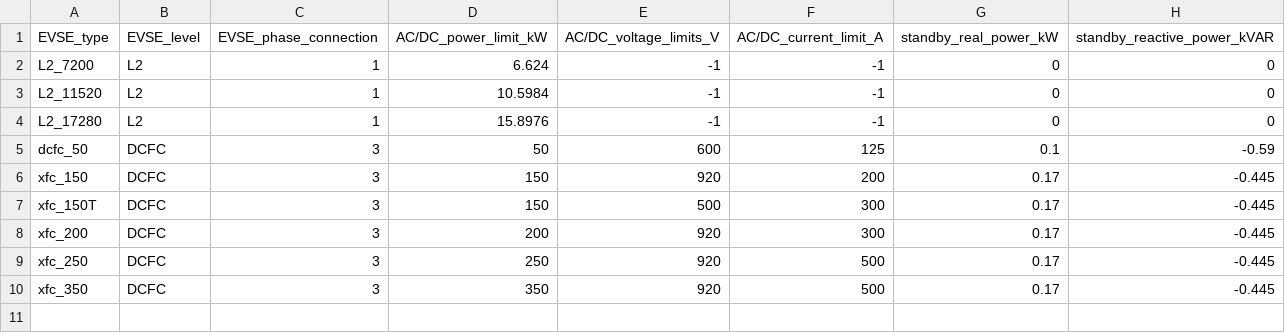
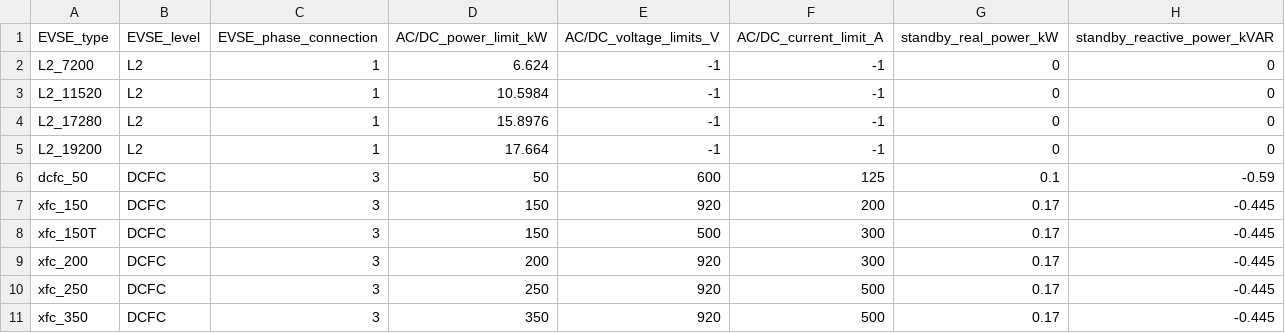
Before and after one commit to idaholab/Caldera_ICM, a CSV file: inputs/CalderaCast/EVSE_inputs.csv, drawn as a sheet.

Commit message:
updated CalderaCast Example EVSE and EV inputs

```diff
--- a/inputs/CalderaCast/EVSE_inputs.csv
+++ b/inputs/CalderaCast/EVSE_inputs.csv
@@ -4,2 +4,3 @@ L2_11520,L2,1,10.5984,-1,-1,0,0
 L2_17280,L2,1,15.8976,-1,-1,0,0
+L2_19200,L2,1,17.664,-1,-1,0,0
 dcfc_50,DCFC,3,50,600,125,0.1,-0.59
```
Also changed, not shown: inputs/CalderaCast/EV_inputs.csv.
